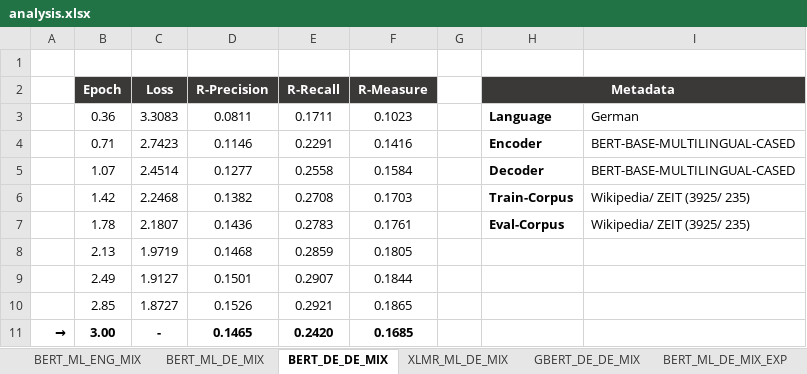
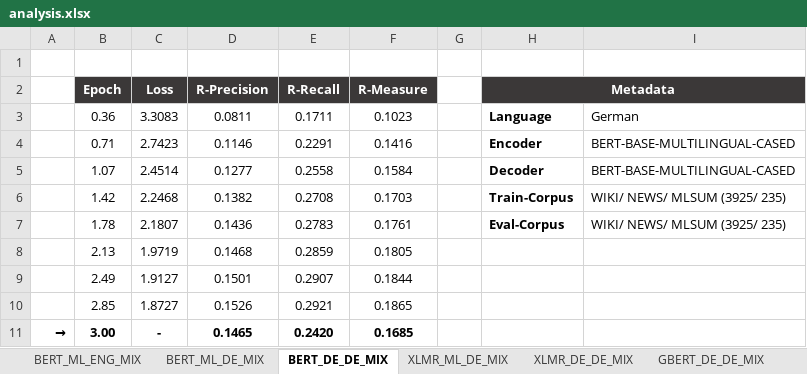
Before and after one commit to DidiDerDenker/ATS, an Excel workbook: Models/transformer_to_transformer_architecture/gpu_tu_dresden/analysis.xlsx, sheet BERT_DE_DE_MIX, drawn as a sheet; values as stored, in another font and other column widths than the file's, no borders; charts and pictures not drawn; the diff names each change by its address in the sheet, - before the commit and + after, or states it on an @@ line.

```diff
--- a/Models/transformer_to_transformer_architecture/gpu_tu_dresden/analysis.xlsx (sheet BERT_DE_DE_MIX)
+++ b/Models/transformer_to_transformer_architecture/gpu_tu_dresden/analysis.xlsx (sheet BERT_DE_DE_MIX)
+sheet tab: XLMR_DE_DE_MIX
-I6:I7: Wikipedia/ ZEIT (3925/ 235)
+I6:I7: WIKI/ NEWS/ MLSUM (3925/ 235)
```
Also changed, not shown: sheet BERT_ML_DE_MIX, sheet GBERT_DE_DE_MIX, sheet XLMR_ML_DE_MIX, charts or pictures, 29 other files.
